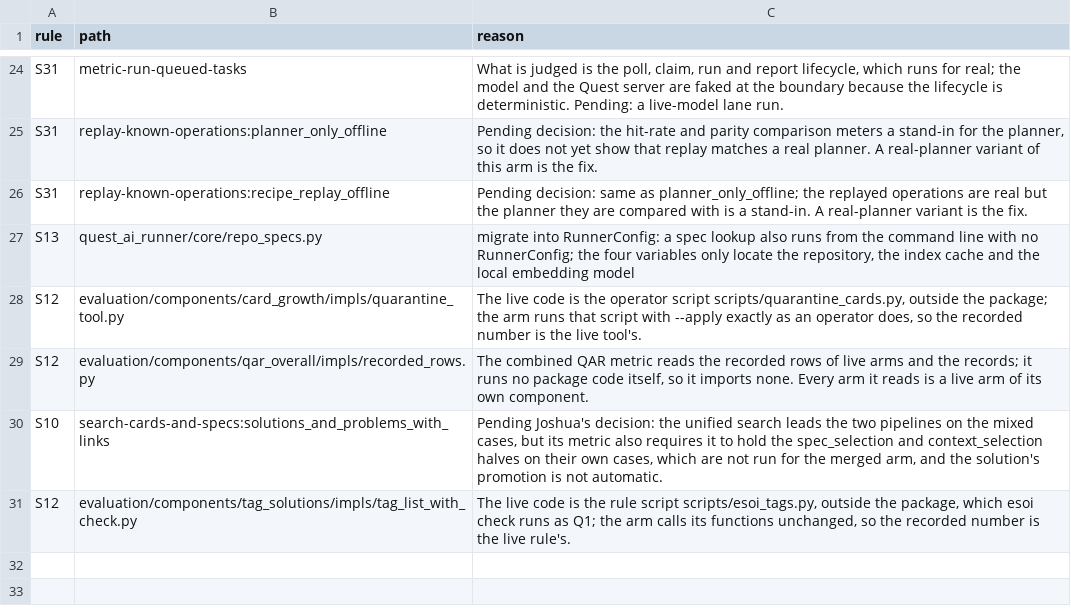
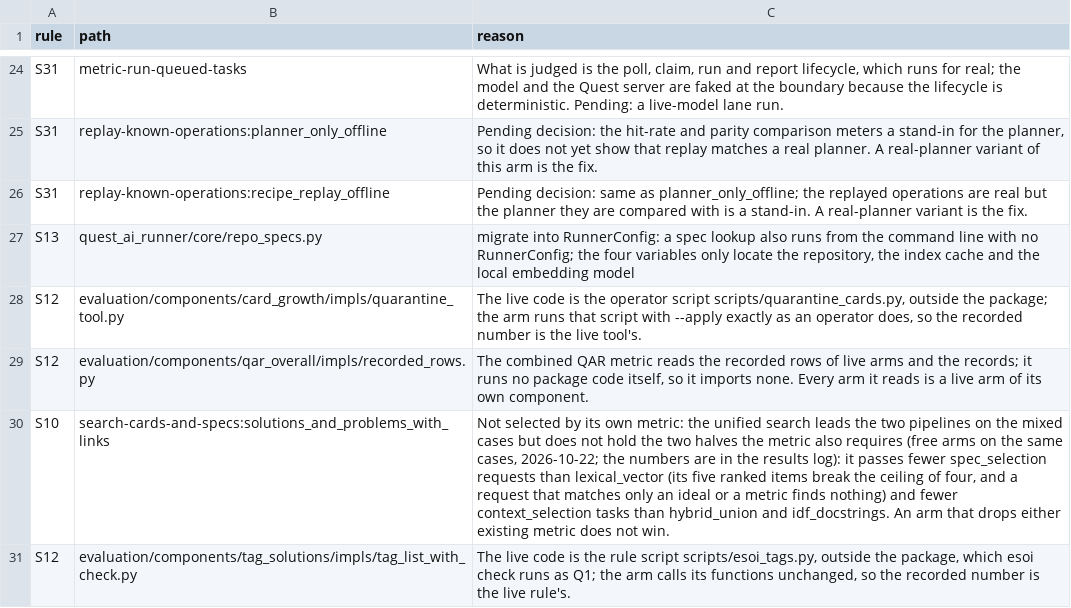
Before and after one commit to SpiritualData/quest-ai-runner, a CSV file: esoi/waivers.csv, drawn as a sheet; only a part is shown, gaps mark what is left out.

```diff
--- a/esoi/waivers.csv
+++ b/esoi/waivers.csv
@@ -29,3 +29,3 @@ S12,evaluation/components/card_growth/impls/quarantine_tool.py,"The live code is
 S12,evaluation/components/qar_overall/impls/recorded_rows.py,"The combined QAR metric reads the recorded rows of live arms and the records; it runs no package code itself, so it imports none. Every arm it reads is a live arm of its own component."
-S10,search-cards-and-specs:solutions_and_problems_with_links,"Pending Joshua's decision: the unified search leads the two pipelines on the mixed cases, but its metric also requires it to hold the spec_selection and context_selection halves on their own cases, which are not run for the merged arm, and the solution's promotion is not automatic."
+S10,search-cards-and-specs:solutions_and_problems_with_links,"Not selected by its own metric: the unified search leads the two pipelines on the mixed cases but does not hold the two halves the metric also requires (free arms on the same cases, 2026-10-22; the numbers are in the results log): it passes fewer spec_selection requests than lexical_vector (its five ranked items break the ceiling of four, and a request that matches only an ideal or a metric finds nothing) and fewer context_selection tasks than hybrid_union and idf_docstrings. An arm that drops either existing metric does not win."
 S12,evaluation/components/tag_solutions/impls/tag_list_with_check.py,"The live code is the rule script scripts/esoi_tags.py, outside the package, which esoi check runs as Q1; the arm calls its functions unchanged, so the recorded number is the live rule's."
```
Also changed, not shown: esoi/implementations.csv, esoi/metrics.csv, 8 other files.
